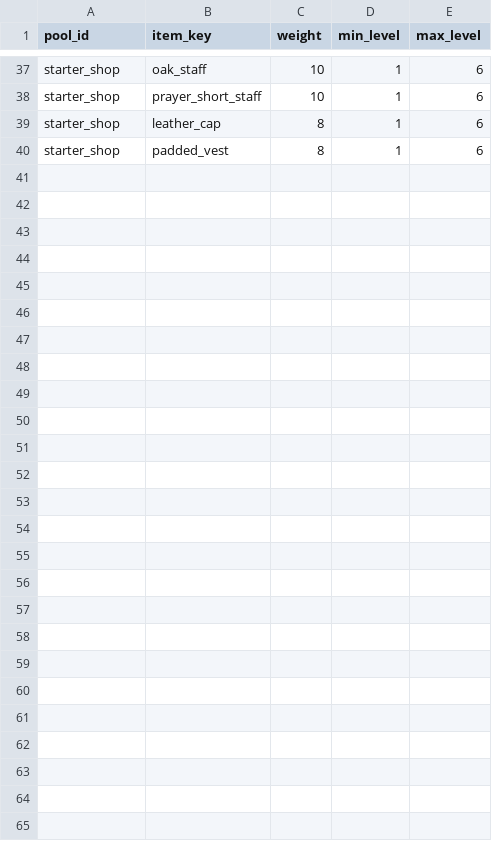
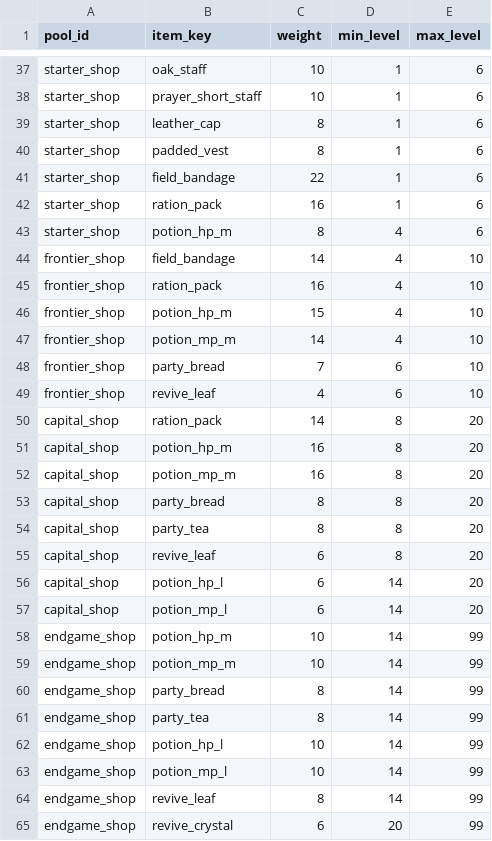
Before and after one commit to Silentskyer/mmorpg, a CSV file: data/csv/shop_items.csv, drawn as a sheet; only a part is shown, gaps mark what is left out; the diff names each change by its address in the sheet, - before the commit and + after, or states it on an @@ line.

Commit message:
Add targeted item usage and update data

```diff
--- a/data/csv/shop_items.csv
+++ b/data/csv/shop_items.csv
+row 41: starter_shop | field_bandage | 22 | 1 | 6
+row 42: starter_shop | ration_pack | 16 | 1 | 6
+row 43: starter_shop | potion_hp_m | 8 | 4 | 6
+row 44: frontier_shop | field_bandage | 14 | 4 | 10
+row 45: frontier_shop | ration_pack | 16 | 4 | 10
+row 46: frontier_shop | potion_hp_m | 15 | 4 | 10
+row 47: frontier_shop | potion_mp_m | 14 | 4 | 10
+row 48: frontier_shop | party_bread | 7 | 6 | 10
+row 49: frontier_shop | revive_leaf | 4 | 6 | 10
+row 50: capital_shop | ration_pack | 14 | 8 | 20
+row 51: capital_shop | potion_hp_m | 16 | 8 | 20
+row 52: capital_shop | potion_mp_m | 16 | 8 | 20
+row 53: capital_shop | party_bread | 8 | 8 | 20
+row 54: capital_shop | party_tea | 8 | 8 | 20
+row 55: capital_shop | revive_leaf | 6 | 8 | 20
+row 56: capital_shop | potion_hp_l | 6 | 14 | 20
+row 57: capital_shop | potion_mp_l | 6 | 14 | 20
+row 58: endgame_shop | potion_hp_m | 10 | 14 | 99
+row 59: endgame_shop | potion_mp_m | 10 | 14 | 99
+row 60: endgame_shop | party_bread | 8 | 14 | 99
+row 61: endgame_shop | party_tea | 8 | 14 | 99
+row 62: endgame_shop | potion_hp_l | 10 | 14 | 99
+row 63: endgame_shop | potion_mp_l | 10 | 14 | 99
+row 64: endgame_shop | revive_leaf | 8 | 14 | 99
+row 65: endgame_shop | revive_crystal | 6 | 20 | 99
```
Also changed, not shown: data/csv/skills.csv, 3 other files.
